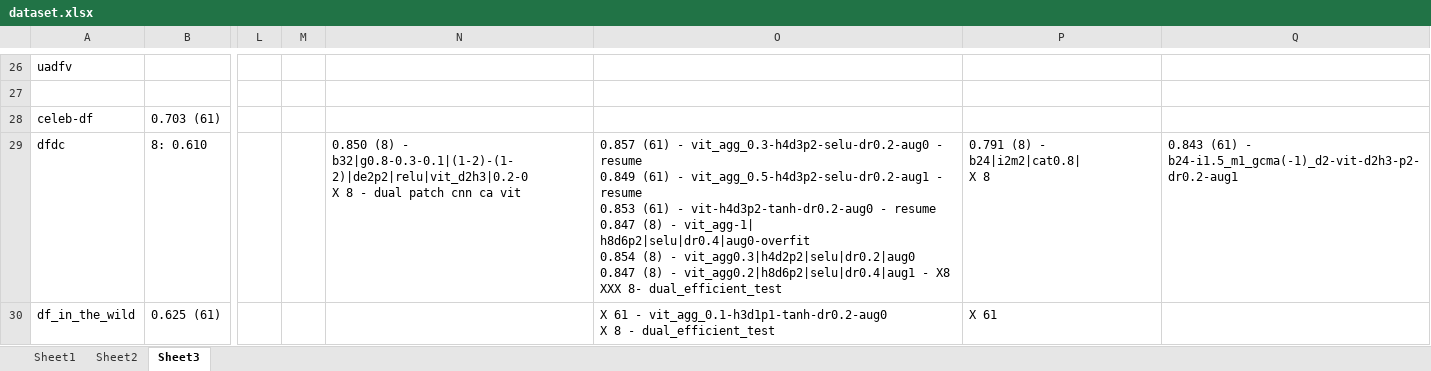
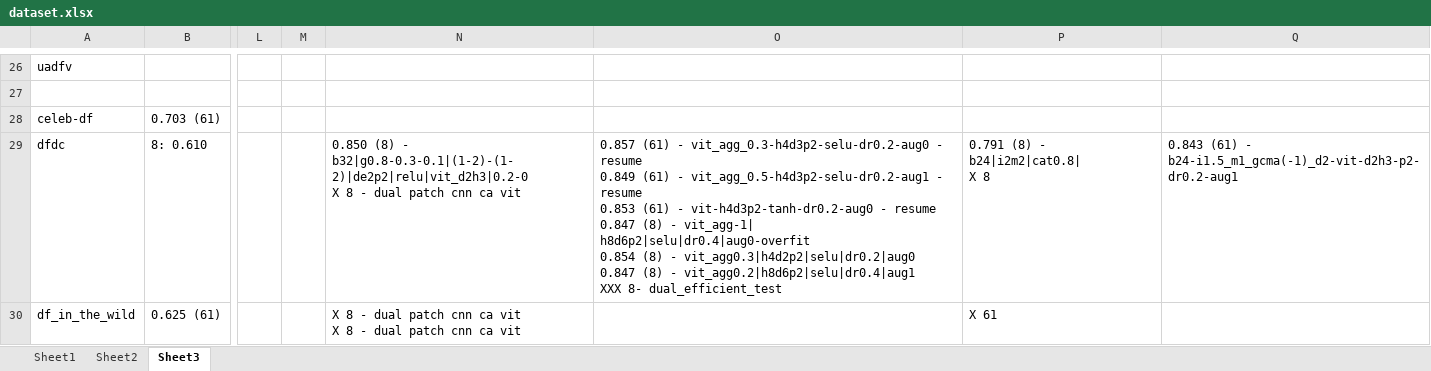
Before and after one commit to phuc180155/Graduation_Thesis, an Excel workbook: my_thesis/dataset.xlsx, sheet Sheet3, drawn as a sheet; only a part is shown, gaps mark what is left out; values as stored, in another font and other column widths than the file's, no borders; ↵ is a line break in a cell; the diff names each change by its address in the sheet, - before the commit and + after, or states it on an @@ line.

```diff
--- a/my_thesis/dataset.xlsx (sheet Sheet3)
+++ b/my_thesis/dataset.xlsx (sheet Sheet3)
-O29: …- vit_agg0.2|h8d6p2|selu|dr0.4|aug1 - X8 ↵ XXX 8-…
+O29: …- vit_agg0.2|h8d6p2|selu|dr0.4|aug1 ↵ XXX 8-…
-N30: (empty)
+N30: X 8 - dual patch cnn ca vit ↵ X 8 - dual patch cnn ca vit
-O30: X 61 - vit_agg_0.1-h3d1p1-tanh-dr0.2-aug0 ↵ X 8 - dual_efficient_test
+O30: (empty)
```
Also changed, not shown: 5 other files.
